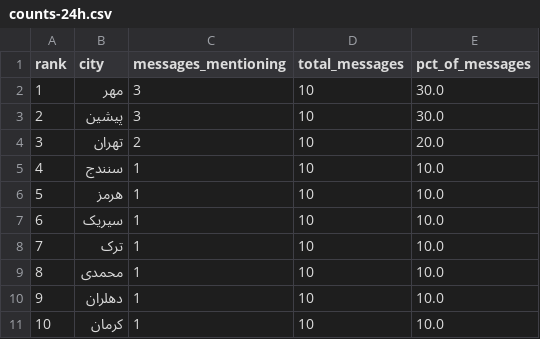
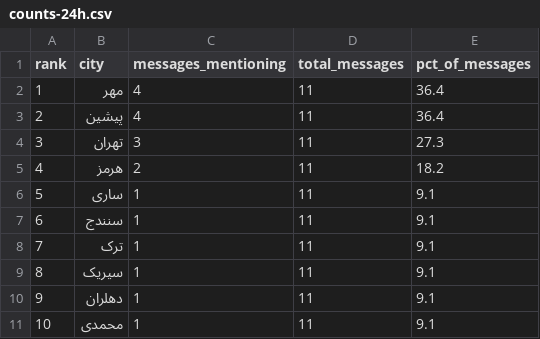
Before and after one commit to Baggiest/ZADAN, a CSV file: public/sample/counts-24h.csv, drawn as a sheet.

```diff
--- a/public/sample/counts-24h.csv
+++ b/public/sample/counts-24h.csv
@@ -1,11 +1,11 @@
 rank,city,messages_mentioning,total_messages,pct_of_messages
-1,مهر,3,10,30.0
-2,پیشین,3,10,30.0
-3,تهران,2,10,20.0
-4,سنندج,1,10,10.0
-5,هرمز,1,10,10.0
-6,سیریک,1,10,10.0
-7,ترک,1,10,10.0
-8,محمدی,1,10,10.0
-9,دهلران,1,10,10.0
-10,کرمان,1,10,10.0
+1,مهر,4,11,36.4
+2,پیشین,4,11,36.4
+3,تهران,3,11,27.3
+4,هرمز,2,11,18.2
+5,ساری,1,11,9.1
+6,سنندج,1,11,9.1
+7,ترک,1,11,9.1
+8,سیریک,1,11,9.1
+9,دهلران,1,11,9.1
+10,محمدی,1,11,9.1
```
Also changed, not shown: counts.csv, public/sample/counts-48h.csv, 2 other files.
